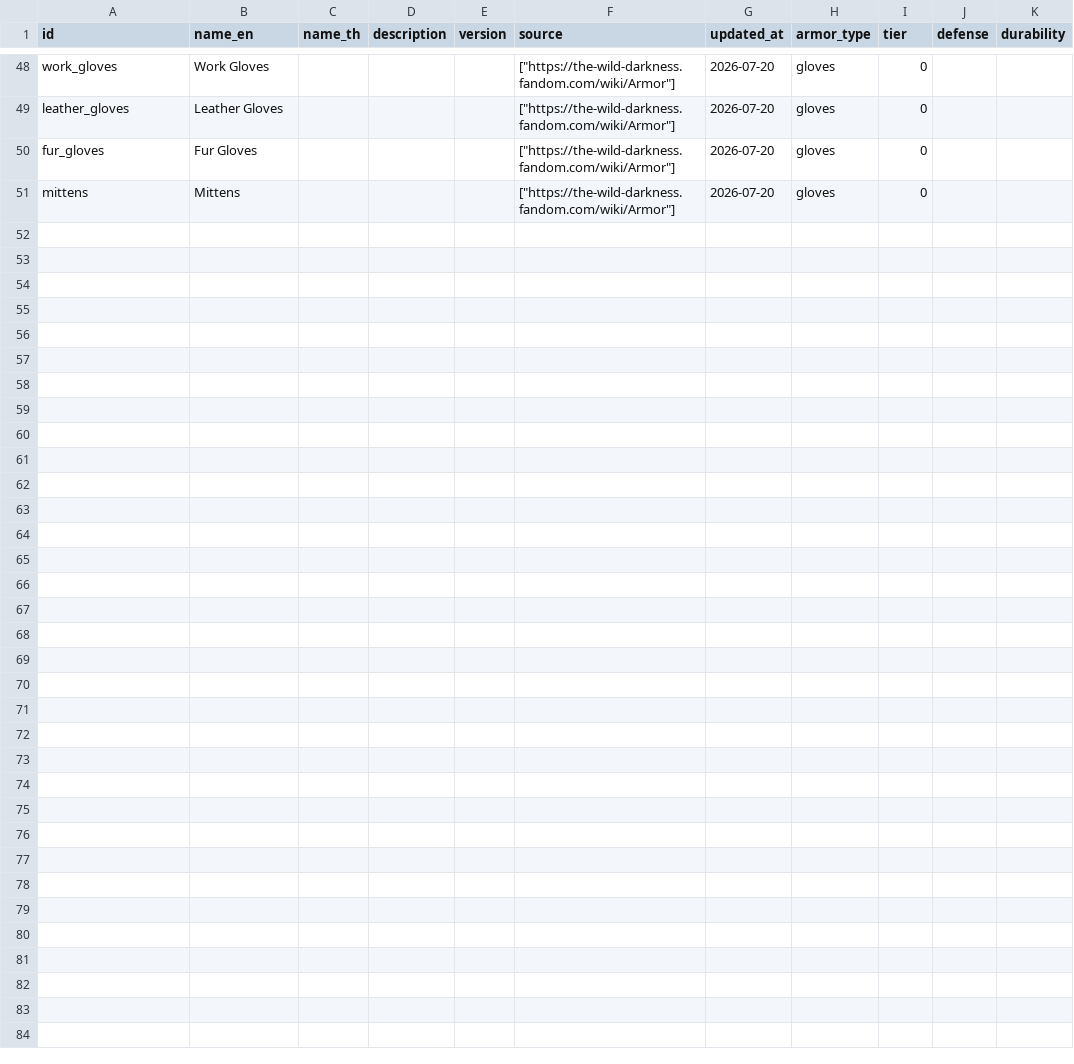
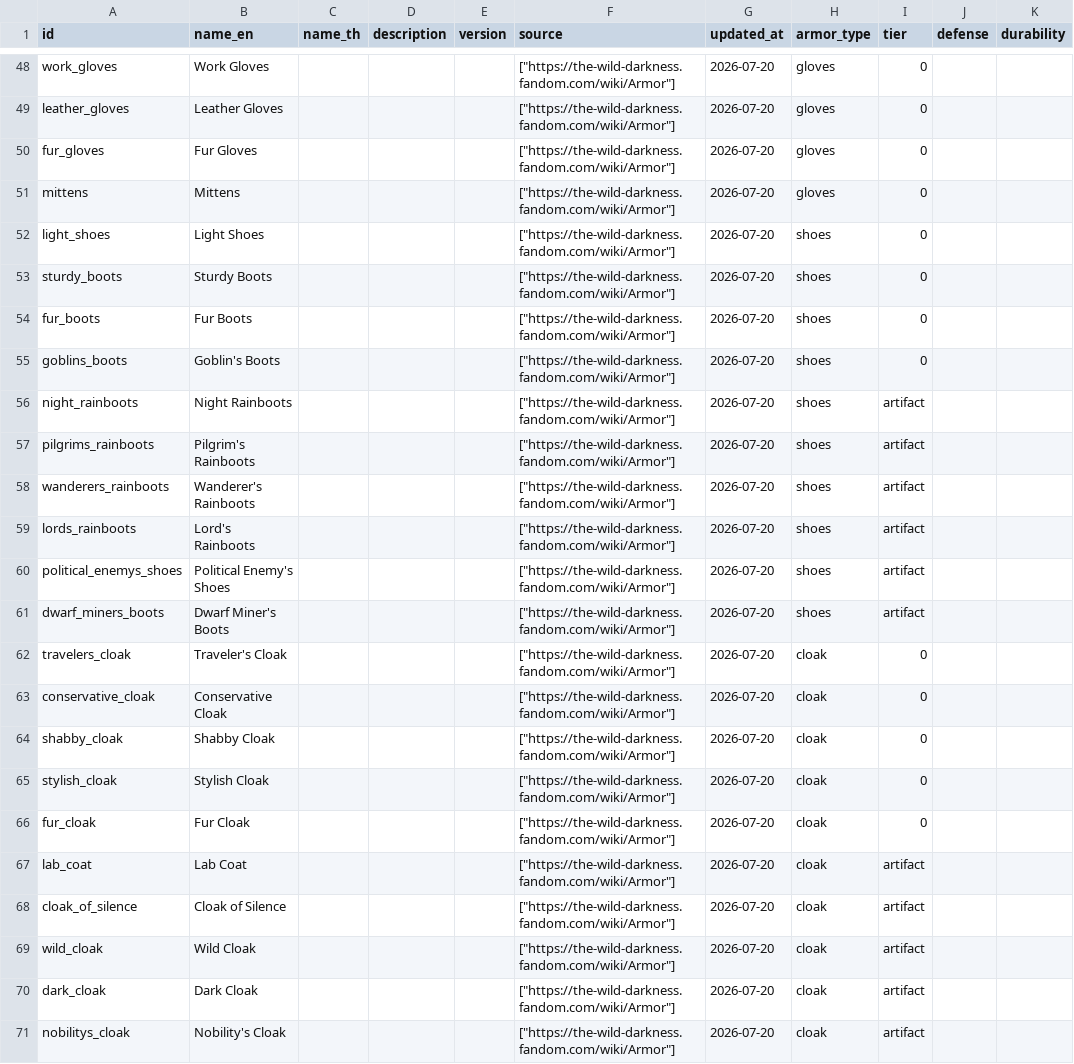
Before and after one commit to hamj2539/the-wild-darkness-db, a CSV file: exports/csv/armor.csv, drawn as a sheet; only a part is shown, gaps mark what is left out; rows hold the shown columns only; the diff names each change by its address in the sheet, - before the commit and + after, or states it on an @@ line.

Commit message:
import armor shoes and cloaks

```diff
--- a/exports/csv/armor.csv
+++ b/exports/csv/armor.csv
+row 52: light_shoes | Light Shoes |  |  |  | ["https://the-wild-darkness.fandom.com/wiki/Armor"] | 2026-07-20 | shoes | 0
+row 53: sturdy_boots | Sturdy Boots |  |  |  | ["https://the-wild-darkness.fandom.com/wiki/Armor"] | 2026-07-20 | shoes | 0
+row 54: fur_boots | Fur Boots |  |  |  | ["https://the-wild-darkness.fandom.com/wiki/Armor"] | 2026-07-20 | shoes | 0
+row 55: goblins_boots | Goblin's Boots |  |  |  | ["https://the-wild-darkness.fandom.com/wiki/Armor"] | 2026-07-20 | shoes | 0
+row 56: night_rainboots | Night Rainboots |  |  |  | ["https://the-wild-darkness.fandom.com/wiki/Armor"] | 2026-07-20 | shoes | artifact
+row 57: pilgrims_rainboots | Pilgrim's Rainboots |  |  |  | ["https://the-wild-darkness.fandom.com/wiki/Armor"] | 2026-07-20 | shoes | artifact
+row 58: wanderers_rainboots | Wanderer's Rainboots |  |  |  | ["https://the-wild-darkness.fandom.com/wiki/Armor"] | 2026-07-20 | shoes | artifact
+row 59: lords_rainboots | Lord's Rainboots |  |  |  | ["https://the-wild-darkness.fandom.com/wiki/Armor"] | 2026-07-20 | shoes | artifact
+row 60: political_enemys_shoes | Political Enemy's Shoes |  |  |  | ["https://the-wild-darkness.fandom.com/wiki/Armor"] | 2026-07-20 | shoes | artifact
+row 61: dwarf_miners_boots | Dwarf Miner's Boots |  |  |  | ["https://the-wild-darkness.fandom.com/wiki/Armor"] | 2026-07-20 | shoes | artifact
+row 62: travelers_cloak | Traveler's Cloak |  |  |  | ["https://the-wild-darkness.fandom.com/wiki/Armor"] | 2026-07-20 | cloak | 0
+row 63: conservative_cloak | Conservative Cloak |  |  |  | ["https://the-wild-darkness.fandom.com/wiki/Armor"] | 2026-07-20 | cloak | 0
+row 64: shabby_cloak | Shabby Cloak |  |  |  | ["https://the-wild-darkness.fandom.com/wiki/Armor"] | 2026-07-20 | cloak | 0
+row 65: stylish_cloak | Stylish Cloak |  |  |  | ["https://the-wild-darkness.fandom.com/wiki/Armor"] | 2026-07-20 | cloak | 0
+row 66: fur_cloak | Fur Cloak |  |  |  | ["https://the-wild-darkness.fandom.com/wiki/Armor"] | 2026-07-20 | cloak | 0
+row 67: lab_coat | Lab Coat |  |  |  | ["https://the-wild-darkness.fandom.com/wiki/Armor"] | 2026-07-20 | cloak | artifact
+row 68: cloak_of_silence | Cloak of Silence |  |  |  | ["https://the-wild-darkness.fandom.com/wiki/Armor"] | 2026-07-20 | cloak | artifact
+row 69: wild_cloak | Wild Cloak |  |  |  | ["https://the-wild-darkness.fandom.com/wiki/Armor"] | 2026-07-20 | cloak | artifact
+row 70: dark_cloak | Dark Cloak |  |  |  | ["https://the-wild-darkness.fandom.com/wiki/Armor"] | 2026-07-20 | cloak | artifact
+row 71: nobilitys_cloak | Nobility's Cloak |  |  |  | ["https://the-wild-darkness.fandom.com/wiki/Armor"] | 2026-07-20 | cloak | artifact
```
Also changed, not shown: exports/csv/coverage.csv, 3 other files.
